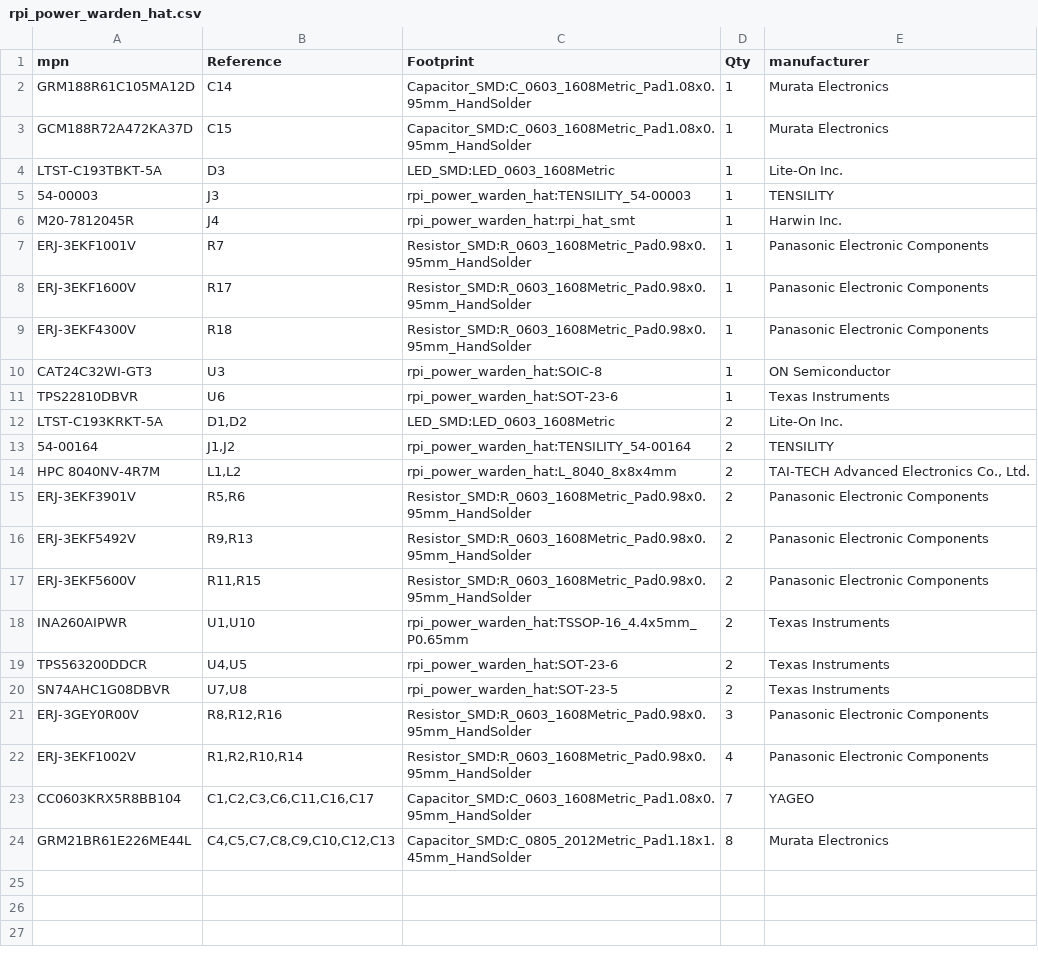
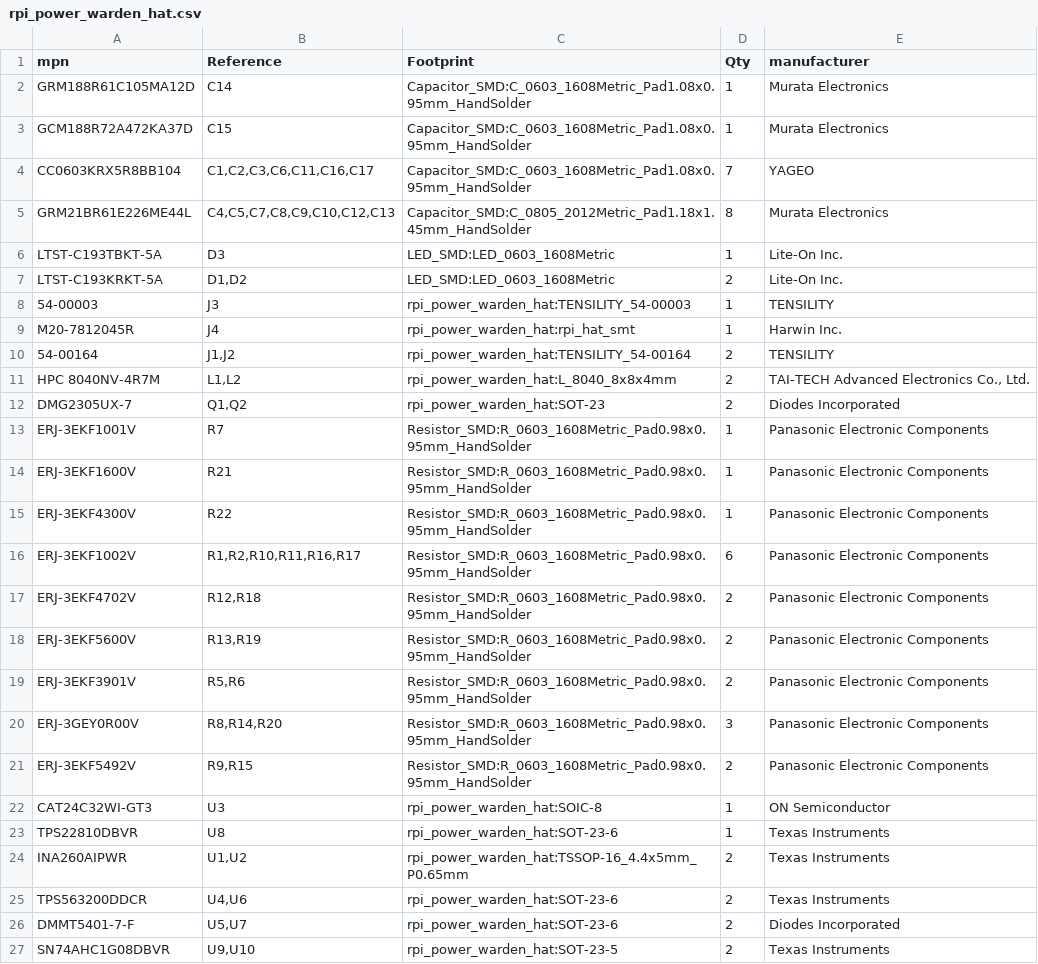
Before and after one commit to marifante/rpi_power_warden_hat, a CSV file: kicad_proj/outputs/rpi_power_warden_hat.csv, drawn as a sheet; removed rows and columns are numbered as before the commit, all else as after; the diff names each change by its address in the sheet, - before the commit and + after, or states it on an @@ line.

Commit message:
remove whitespaces from some resistors's mpn, add mpn to pnp in zvd symbol and regenerate bom

```diff
--- a/kicad_proj/outputs/rpi_power_warden_hat.csv
+++ b/kicad_proj/outputs/rpi_power_warden_hat.csv
@@ row 23 moved to row 4: CC0603KRX5R8BB104 @@
@@ row 24 moved to row 5: GRM21BR61E226ME44L @@
@@ row 12 moved to row 7: LTST-C193KRKT-5A @@
-row 8: ERJ-3EKF1600V | R17 | Resistor_SMD:R_0603_1608Metric_Pad0.98x0.95mm_HandSolder | 1 | Panasonic Electronic Components
-row 9: ERJ-3EKF4300V | R18 | Resistor_SMD:R_0603_1608Metric_Pad0.98x0.95mm_HandSolder | 1 | Panasonic Electronic Components
-row 11: TPS22810DBVR | U6 | rpi_power_warden_hat:SOT-23-6 | 1 | Texas Instruments
+row 12: DMG2305UX-7 | Q1,Q2 | rpi_power_warden_hat:SOT-23 | 2 | Diodes Incorporated
@@ row 7 moved to row 13: ERJ-3EKF1001V @@
+row 14: ERJ-3EKF1600V | R21 | Resistor_SMD:R_0603_1608Metric_Pad0.98x0.95mm_HandSolder | 1 | Panasonic Electronic Components
+row 15: ERJ-3EKF4300V | R22 | Resistor_SMD:R_0603_1608Metric_Pad0.98x0.95mm_HandSolder | 1 | Panasonic Electronic Components
+row 16: ERJ-3EKF1002V | R1,R2,R10,R11,R16,R17 | Resistor_SMD:R_0603_1608Metric_Pad0.98x0.95mm_HandSolder | 6 | Panasonic Electronic Components
+row 17: ERJ-3EKF4702V | R12,R18 | Resistor_SMD:R_0603_1608Metric_Pad0.98x0.95mm_HandSolder | 2 | Panasonic Electronic Components
+row 18: ERJ-3EKF5600V | R13,R19 | Resistor_SMD:R_0603_1608Metric_Pad0.98x0.95mm_HandSolder | 2 | Panasonic Electronic Components
+row 20: ERJ-3GEY0R00V | R8,R14,R20 | Resistor_SMD:R_0603_1608Metric_Pad0.98x0.95mm_HandSolder | 3 | Panasonic Electronic Components
-B21 (Reference): R9,R13
+B21 (Reference): R9,R15
-row 17: ERJ-3EKF5600V | R11,R15 | Resistor_SMD:R_0603_1608Metric_Pad0.98x0.95mm_HandSolder | 2 | Panasonic Electronic Components
@@ row 10 moved to row 22: CAT24C32WI-GT3 @@
+row 23: TPS22810DBVR | U8 | rpi_power_warden_hat:SOT-23-6 | 1 | Texas Instruments
-B24 (Reference): U1,U10
+B24 (Reference): U1,U2
-B25 (Reference): U4,U5
+B25 (Reference): U4,U6
+row 26: DMMT5401-7-F | U5,U7 | rpi_power_warden_hat:SOT-23-6 | 2 | Diodes Incorporated
-B27 (Reference): U7,U8
+B27 (Reference): U9,U10
-row 21: ERJ-3GEY0R00V | R8,R12,R16 | Resistor_SMD:R_0603_1608Metric_Pad0.98x0.95mm_HandSolder | 3 | Panasonic Electronic Components
-row 22: ERJ-3EKF1002V | R1,R2,R10,R14 | Resistor_SMD:R_0603_1608Metric_Pad0.98x0.95mm_HandSolder | 4 | Panasonic Electronic Components
```
Also changed, not shown: 5 other files.
